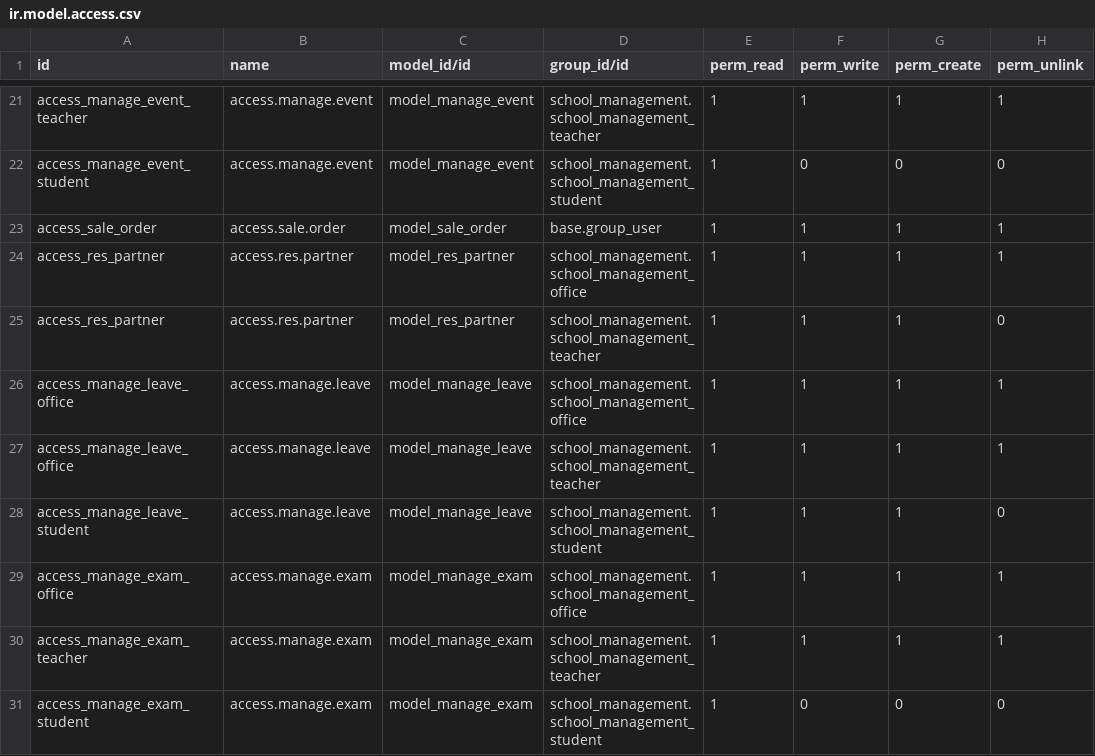
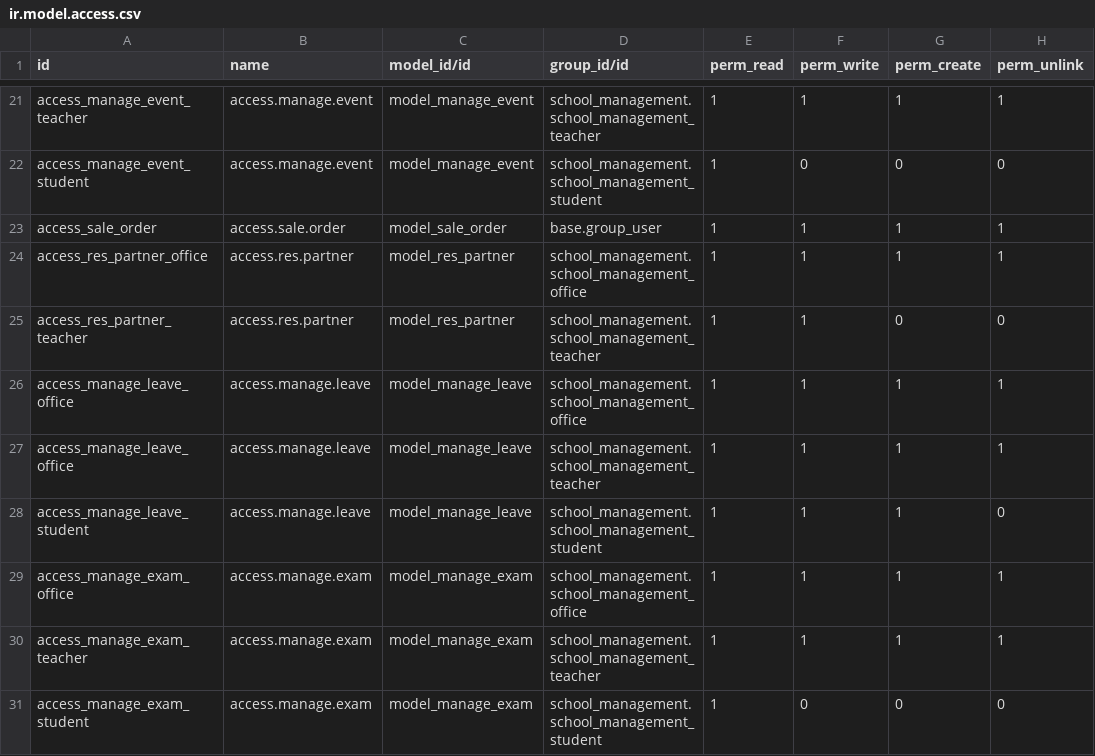
Before and after one commit to justinsaju66/school_management, a CSV file: security/ir.model.access.csv, drawn as a sheet; only a part is shown, gaps mark what is left out.

```diff
--- a/security/ir.model.access.csv
+++ b/security/ir.model.access.csv
@@ -23,4 +23,4 @@ access_manage_event_student,access.manage.event,model_manage_event,school_manage
 access_sale_order,access.sale.order,model_sale_order,base.group_user,1,1,1,1
-access_res_partner,access.res.partner,model_res_partner,school_management.school_management_office,1,1,1,1
-access_res_partner,access.res.partner,model_res_partner,school_management.school_management_teacher,1,1,1,0
+access_res_partner_office,access.res.partner,model_res_partner,school_management.school_management_office,1,1,1,1
+access_res_partner_teacher,access.res.partner,model_res_partner,school_management.school_management_teacher,1,1,0,0
 access_manage_leave_office,access.manage.leave,model_manage_leave,school_management.school_management_office,1,1,1,1
```
Also changed, not shown: 5 other files.
